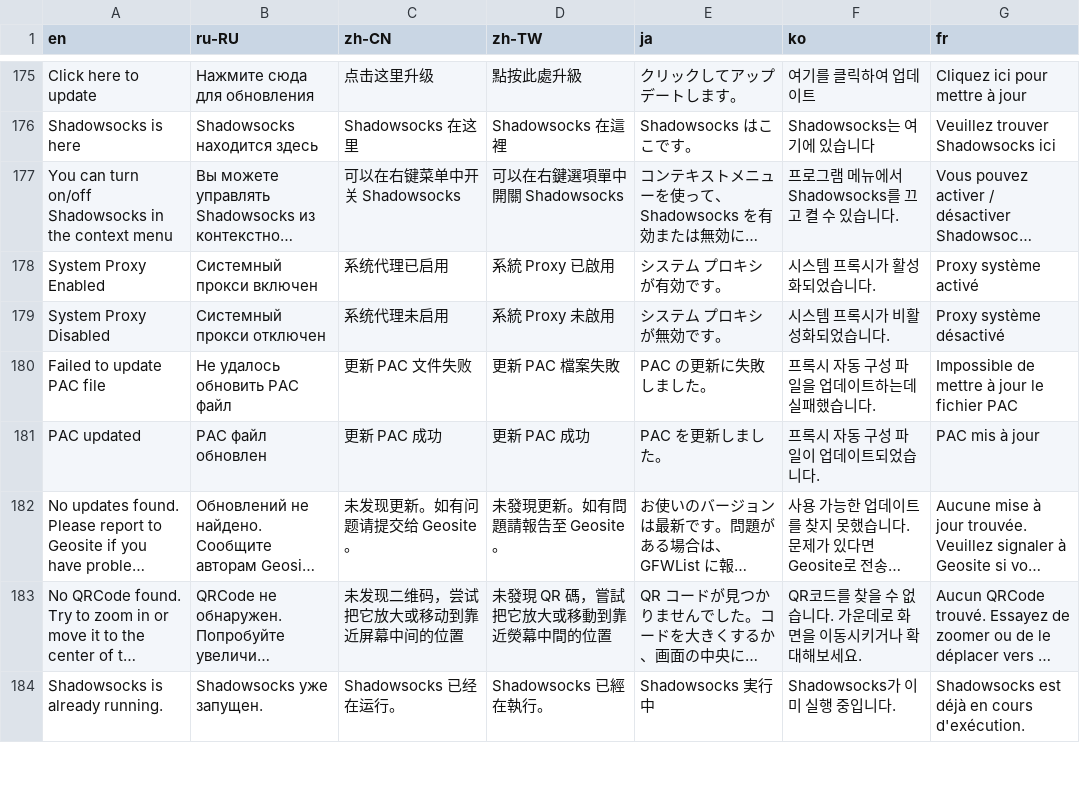
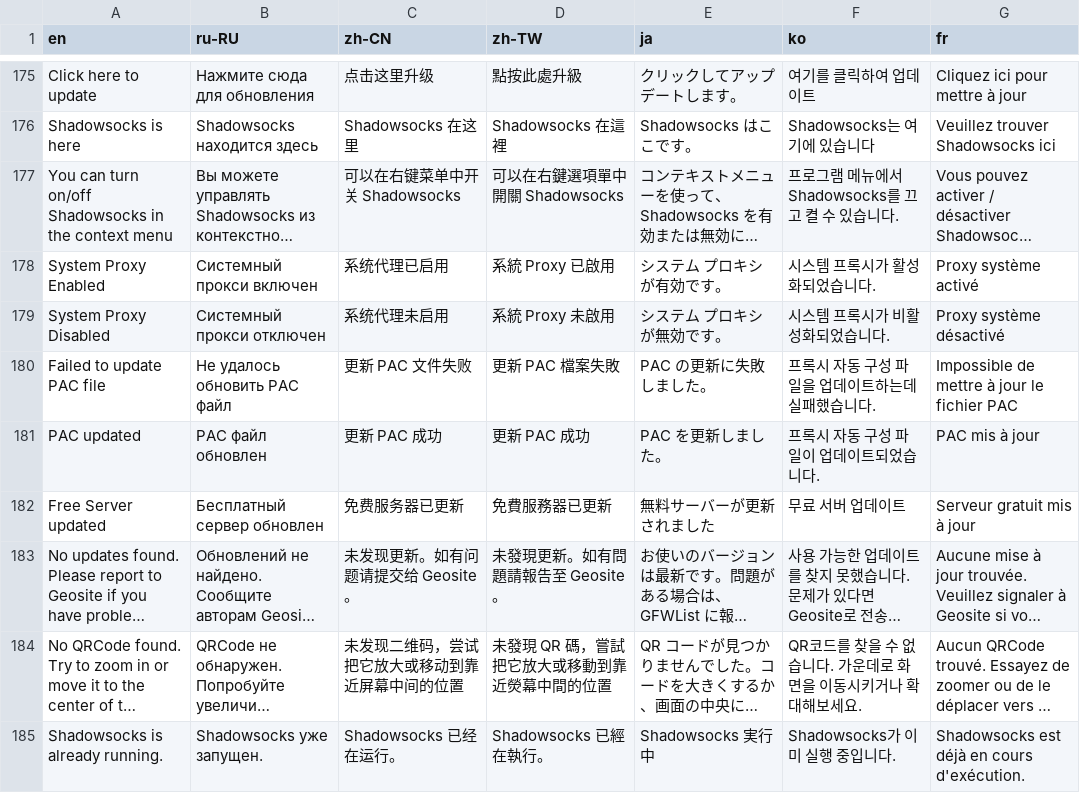
Before and after one commit to invinciblemen/shadowsocks-windows, a CSV file: shadowsocks-csharp/Data/i18n.csv, drawn as a sheet; only a part is shown, gaps mark what is left out; long unchanged cells end in …; the diff names each change by its address in the sheet, - before the commit and + after, or states it on an @@ line.

Commit message:
Update i18n.csv

```diff
--- a/shadowsocks-csharp/Data/i18n.csv
+++ b/shadowsocks-csharp/Data/i18n.csv
+row 182: Free Server updated | Бесплатный сервер обновлен | 免费服务器已更新 | 免費服務器已更新 | 無料サーバーが更新されました | 무료 서버 업데이트 | Serveur gratuit mis à jour
```
